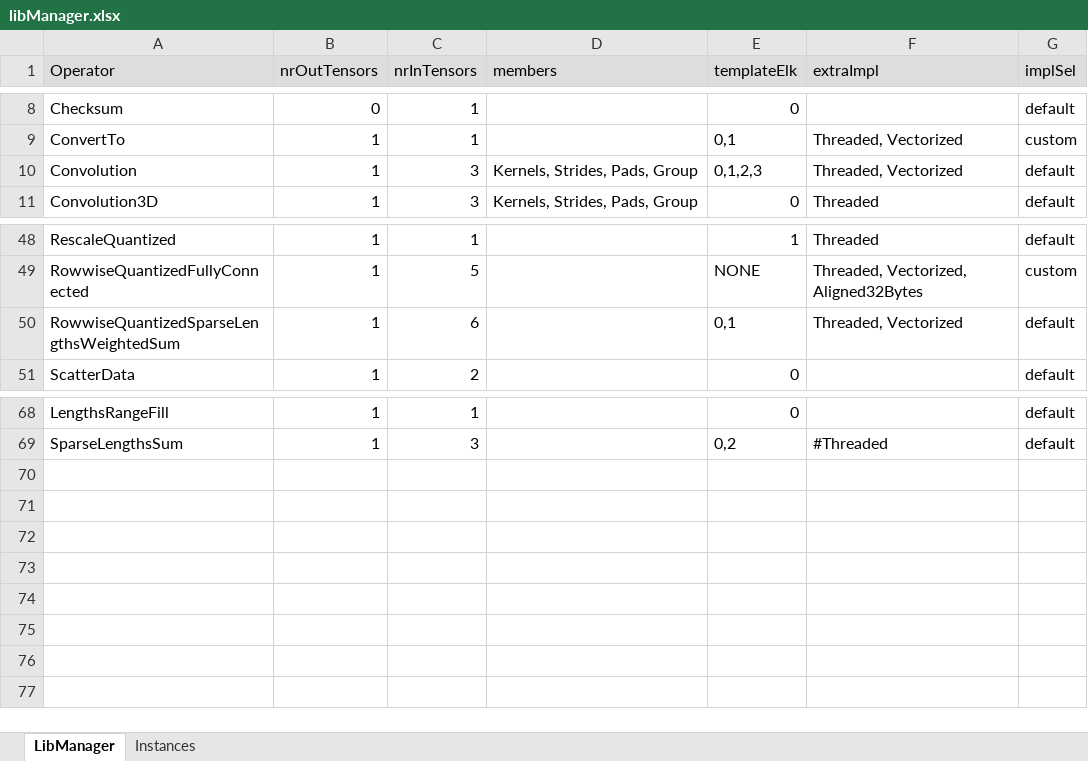
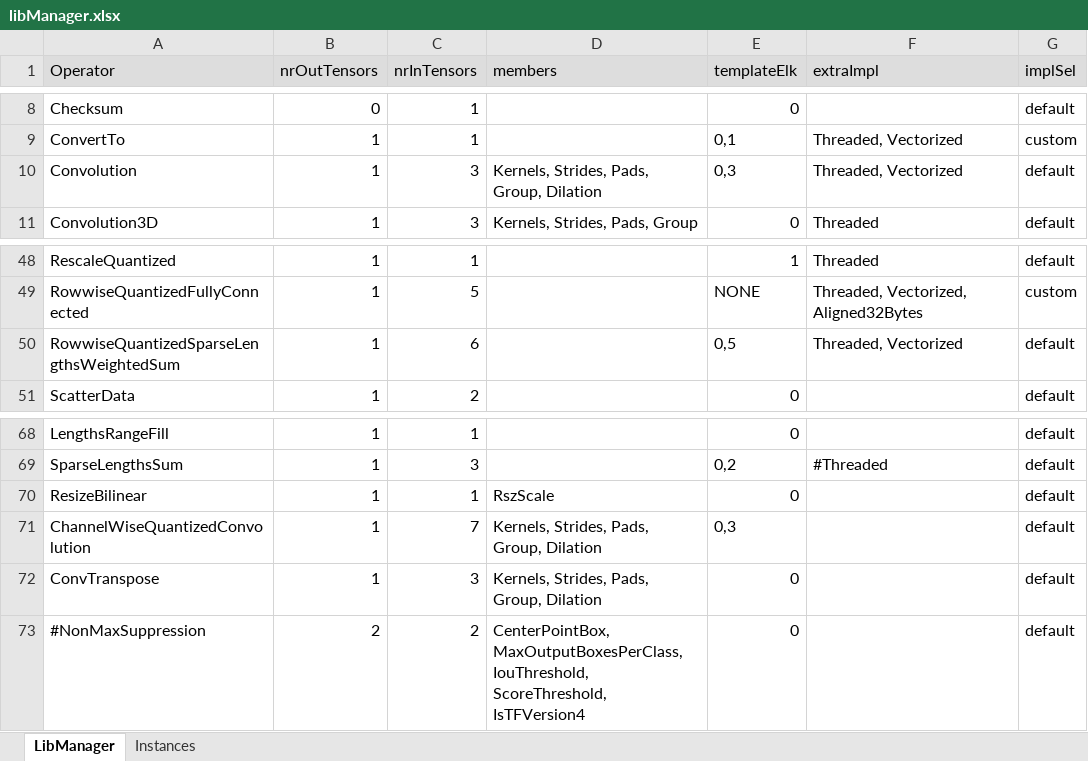
Before and after one commit to ubergarm/et-platform, an Excel workbook: dnn-library/scripts/libManager.xlsx, sheet LibManager, drawn as a sheet; only a part is shown, gaps mark what is left out; values as stored, in another font and other column widths than the file's, no borders; the diff names each change by its address in the sheet, - before the commit and + after, or states it on an @@ line.

Commit message:
[dnn-library] Add New Operators. SW-684 ConvertTo add all combinations. SW-817 Add ChannelwiseQuantizedConvolution operand. sw-1967 Add ConvTransposeInst  operand. SW-2863 ResizeBilinear. SW-1358 Convolution currently works with dilation parameter. SW-2340 Support for Int32ITy indices type.

```diff
--- a/dnn-library/scripts/libManager.xlsx (sheet LibManager)
+++ b/dnn-library/scripts/libManager.xlsx (sheet LibManager)
-D10 (members): Kernels, Strides, Pads, Group
+D10 (members): Kernels, Strides, Pads, Group, Dilation
-E10 (templateElk): 0,1,2,3
+E10 (templateElk): 0,3
-E50 (templateElk): 0,1
+E50 (templateElk): 0,5
+row 70: ResizeBilinear | 1 | 1 | RszScale | 0 |  | default
+row 71: ChannelWiseQuantizedConvolution | 1 | 7 | Kernels, Strides, Pads, Group, Dilation | 0,3 |  | default
+row 72: ConvTranspose | 1 | 3 | Kernels, Strides, Pads, Group, Dilation | 0 |  | default
+row 73: #NonMaxSuppression | 2 | 2 | CenterPointBox, MaxOutputBoxesPerClass, IouThreshold, ScoreThreshold, IsTFVersion4 | 0 |  | default
```
Also changed, not shown: sheet Instances, formulas that keep their value, 18 other files.
